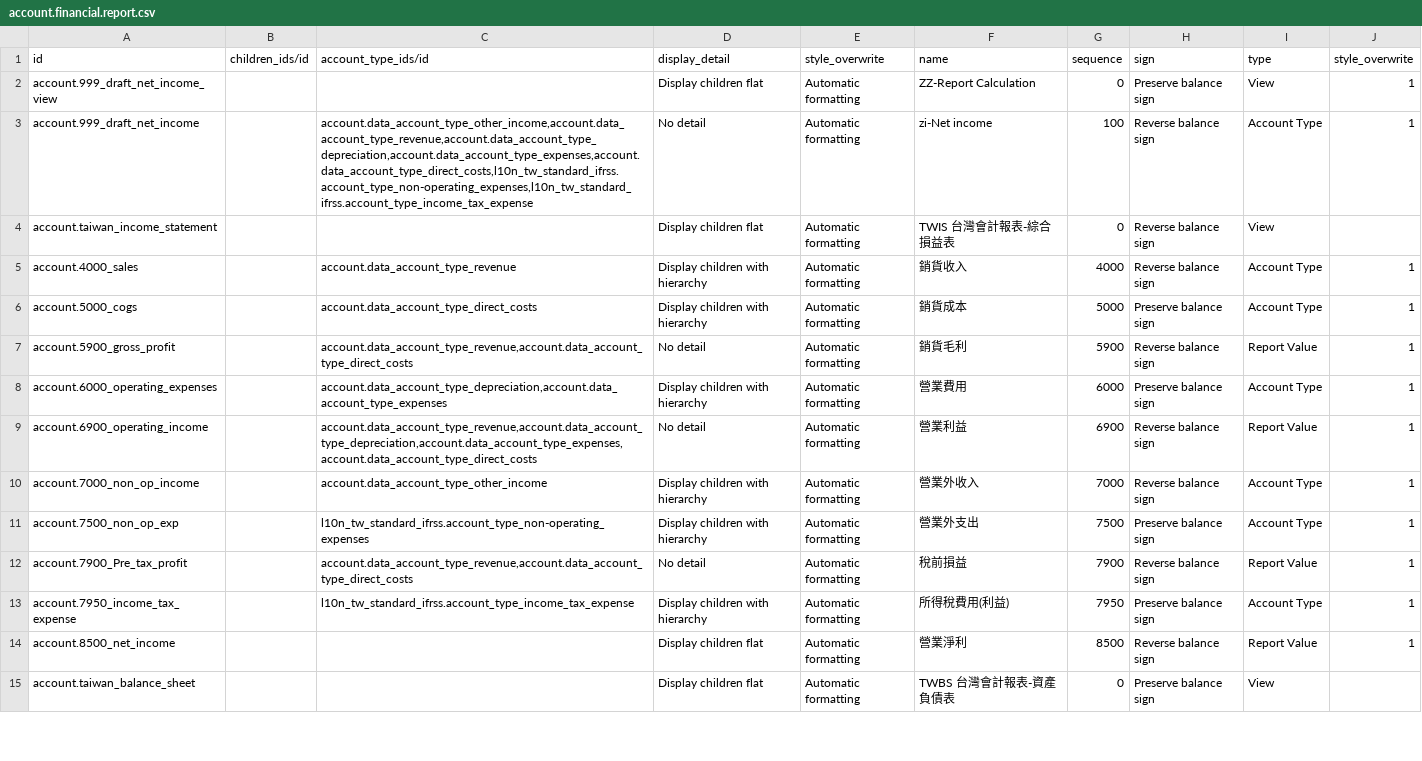
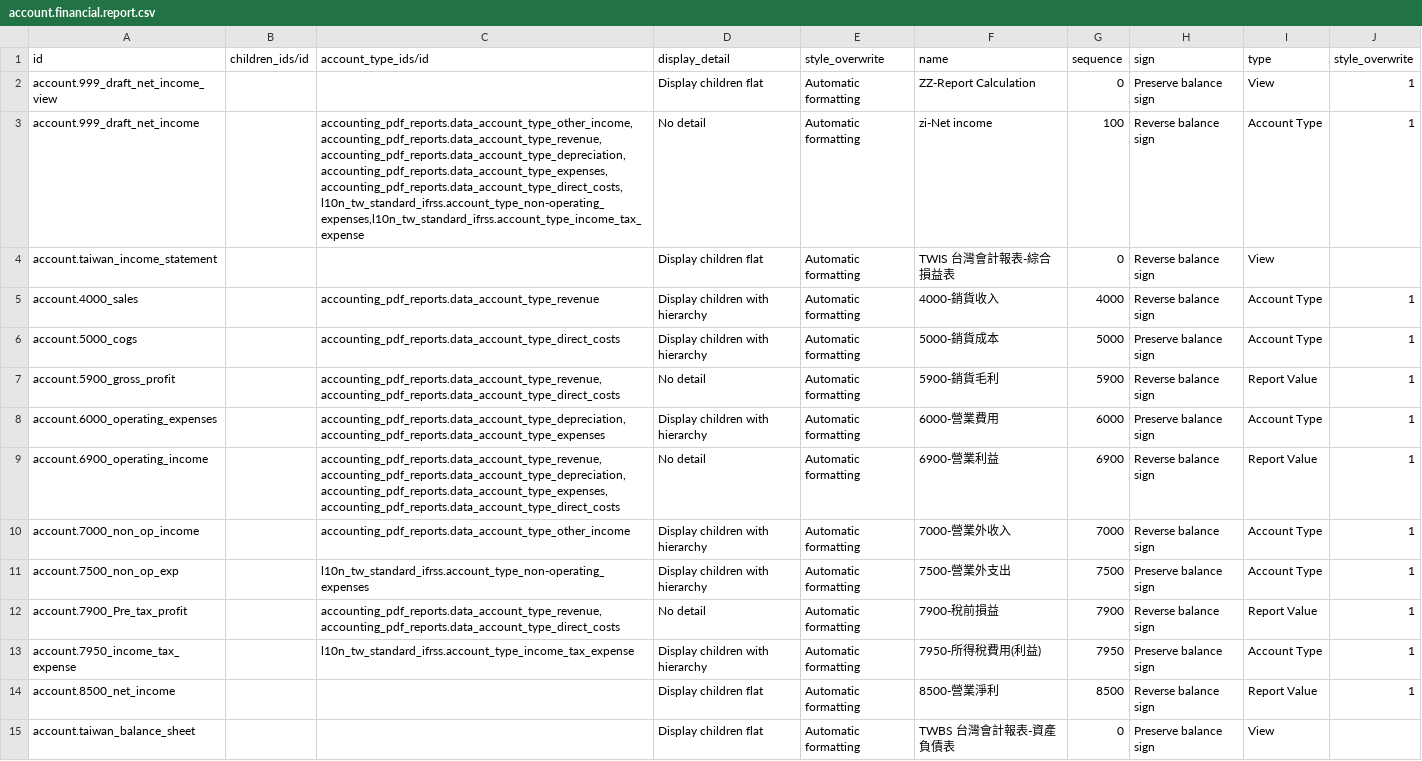
Before and after one commit to SmithLin0618/l10n_tw_standard_ifrss, a CSV file: l10n_tw_standard_ifrss/data/account.financial.report.csv, drawn as a sheet; only a part is shown; the diff covers the shown part only.

```diff
--- a/l10n_tw_standard_ifrss/data/account.financial.report.csv
+++ b/l10n_tw_standard_ifrss/data/account.financial.report.csv
@@ -2,14 +2,14 @@ id,children_ids/id,account_type_ids/id,display_detail,style_overwrite,name,seque
 account.999_draft_net_income_view,,,Display children flat,Automatic formatting,ZZ-Report Calculation,0,Preserve balance sign,View,1
-account.999_draft_net_income,,"account.data_account_type_other_income,account.data_account_type_revenue,account.data_account_type_depreciation,account.data_account_type_expenses,account.data_account_type_direct_costs,l10n_tw_standard_ifrss.account_type_non-operating_expenses,l10n_tw_standard_ifrss.account_type_income_tax_expense",No detail,Automatic formatting,zi-Net income,100,Reverse balance sign,Account Type,1
+account.999_draft_net_income,,"accounting_pdf_reports.data_account_type_other_income,accounting_pdf_reports.data_account_type_revenue,accounting_pdf_reports.data_account_type_depreciation,accounting_pdf_reports.data_account_type_expenses,accounting_pdf_reports.data_account_type_direct_costs,l10n_tw_standard_ifrss.account_type_non-operating_expenses,l10n_tw_standard_ifrss.account_type_income_tax_expense",No detail,Automatic formatting,zi-Net income,100,Reverse balance sign,Account Type,1
 account.taiwan_income_statement,,,Display children flat,Automatic formatting,TWIS 台灣會計報表-綜合損益表,0,Reverse balance sign,View,
-account.4000_sales,,account.data_account_type_revenue,Display children with hierarchy,Automatic formatting,銷貨收入,4000,Reverse balance sign,Account Type,1
-account.5000_cogs,,account.data_account_type_direct_costs,Display children with hierarchy,Automatic formatting,銷貨成本,5000,Preserve balance sign,Account Type,1
-account.5900_gross_profit,,"account.data_account_type_revenue,account.data_account_type_direct_costs",No detail,Automatic formatting,銷貨毛利,5900,Reverse balance sign,Report Value,1
-account.6000_operating_expenses,,"account.data_account_type_depreciation,account.data_account_type_expenses",Display children with hierarchy,Automatic formatting,營業費用,6000,Preserve balance sign,Account Type,1
-account.6900_operating_income,,"account.data_account_type_revenue,account.data_account_type_depreciation,account.data_account_type_expenses,account.data_account_type_direct_costs",No detail,Automatic formatting,營業利益,6900,Reverse balance sign,Report Value,1
-account.7000_non_op_income,,account.data_account_type_other_income,Display children with hierarchy,Automatic formatting,營業外收入,7000,Reverse balance sign,Account Type,1
-account.7500_non_op_exp,,l10n_tw_standard_ifrss.account_type_non-operating_expenses,Display children with hierarchy,Automatic formatting,營業外支出,7500,Preserve balance sign,Account Type,1
-account.7900_Pre_tax_profit,,"account.data_account_type_revenue,account.data_account_type_direct_costs",No detail,Automatic formatting,稅前損益,7900,Reverse balance sign,Report Value,1
-account.7950_income_tax_expense,,l10n_tw_standard_ifrss.account_type_income_tax_expense,Display children with hierarchy,Automatic formatting,所得稅費用(利益),7950,Preserve balance sign,Account Type,1
-account.8500_net_income,,,Display children flat,Automatic formatting,營業淨利,8500,Reverse balance sign,Report Value,1
+account.4000_sales,,accounting_pdf_reports.data_account_type_revenue,Display children with hierarchy,Automatic formatting,4000-銷貨收入,4000,Reverse balance sign,Account Type,1
+account.5000_cogs,,accounting_pdf_reports.data_account_type_direct_costs,Display children with hierarchy,Automatic formatting,5000-銷貨成本,5000,Preserve balance sign,Account Type,1
+account.5900_gross_profit,,"accounting_pdf_reports.data_account_type_revenue,accounting_pdf_reports.data_account_type_direct_costs",No detail,Automatic formatting,5900-銷貨毛利,5900,Reverse balance sign,Report Value,1
+account.6000_operating_expenses,,"accounting_pdf_reports.data_account_type_depreciation,accounting_pdf_reports.data_account_type_expenses",Display children with hierarchy,Automatic formatting,6000-營業費用,6000,Preserve balance sign,Account Type,1
+account.6900_operating_income,,"accounting_pdf_reports.data_account_type_revenue,accounting_pdf_reports.data_account_type_depreciation,accounting_pdf_reports.data_account_type_expenses,accounting_pdf_reports.data_account_type_direct_costs",No detail,Automatic formatting,6900-營業利益,6900,Reverse balance sign,Report Value,1
+account.7000_non_op_income,,accounting_pdf_reports.data_account_type_other_income,Display children with hierarchy,Automatic formatting,7000-營業外收入,7000,Reverse balance sign,Account Type,1
+account.7500_non_op_exp,,l10n_tw_standard_ifrss.account_type_non-operating_expenses,Display children with hierarchy,Automatic formatting,7500-營業外支出,7500,Preserve balance sign,Account Type,1
+account.7900_Pre_tax_profit,,"accounting_pdf_reports.data_account_type_revenue,accounting_pdf_reports.data_account_type_direct_costs",No detail,Automatic formatting,7900-稅前損益,7900,Reverse balance sign,Report Value,1
+account.7950_income_tax_expense,,l10n_tw_standard_ifrss.account_type_income_tax_expense,Display children with hierarchy,Automatic formatting,7950-所得稅費用(利益),7950,Preserve balance sign,Account Type,1
+account.8500_net_income,,,Display children flat,Automatic formatting,8500-營業淨利,8500,Reverse balance sign,Report Value,1
 account.taiwan_balance_sheet,,,Display children flat,Automatic formatting,TWBS  台灣會計報表-資產負債表,0,Preserve balance sign,View,
```
Also changed, not shown: 16 edited cells elsewhere in this file, 5 other files.
